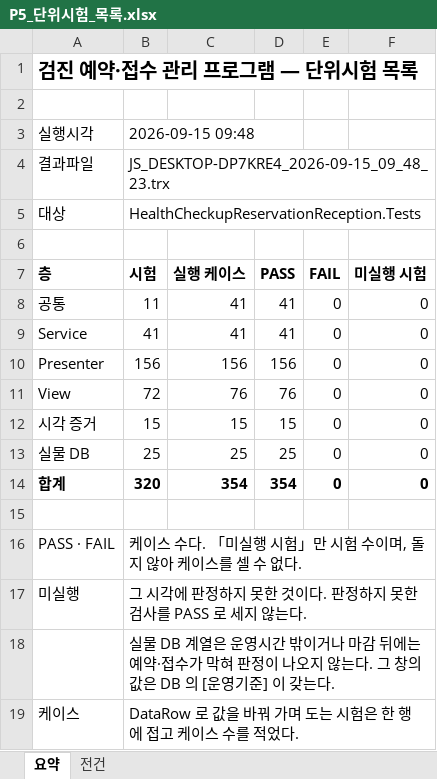
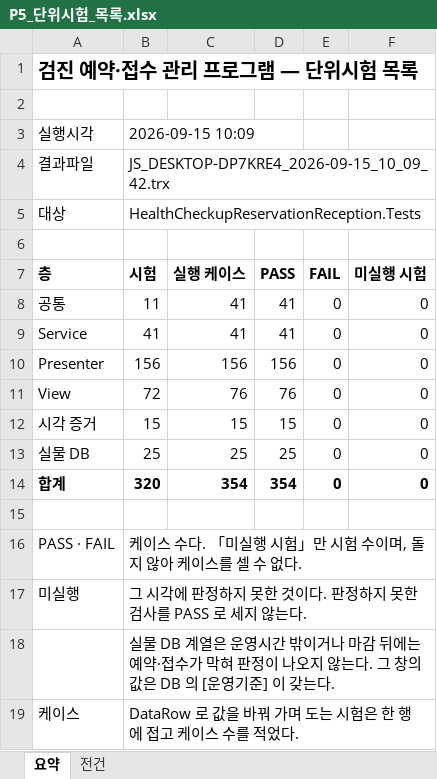
Before and after one commit to wotjr1649/HealthCheckupReservationReception, an Excel workbook: docs/phase5/output/P5_단위시험_목록.xlsx, sheet 요약, drawn as a sheet; values as stored, in another font and other column widths than the file's, no borders; the diff names each change by its address in the sheet, - before the commit and + after, or states it on an @@ line.

```diff
--- a/docs/phase5/output/P5_단위시험_목록.xlsx (sheet 요약)
+++ b/docs/phase5/output/P5_단위시험_목록.xlsx (sheet 요약)
-B3 (시험): 2026-09-15 09:48
+B3 (시험): 2026-09-15 10:09
-B4 (시험): JS_DESKTOP-DP7KRE4_2026-09-15_09_48_23.trx
+B4 (시험): JS_DESKTOP-DP7KRE4_2026-09-15_10_09_42.trx
```
Also changed, not shown: sheet 전건, docs/phase5/output/P5_통합시험_시나리오.xlsx, 14 other files.
